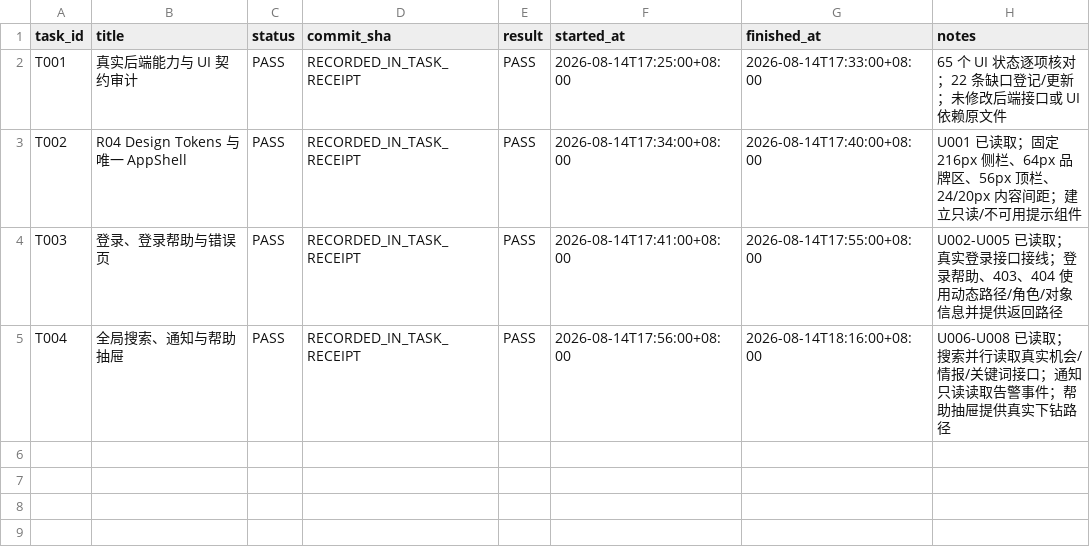
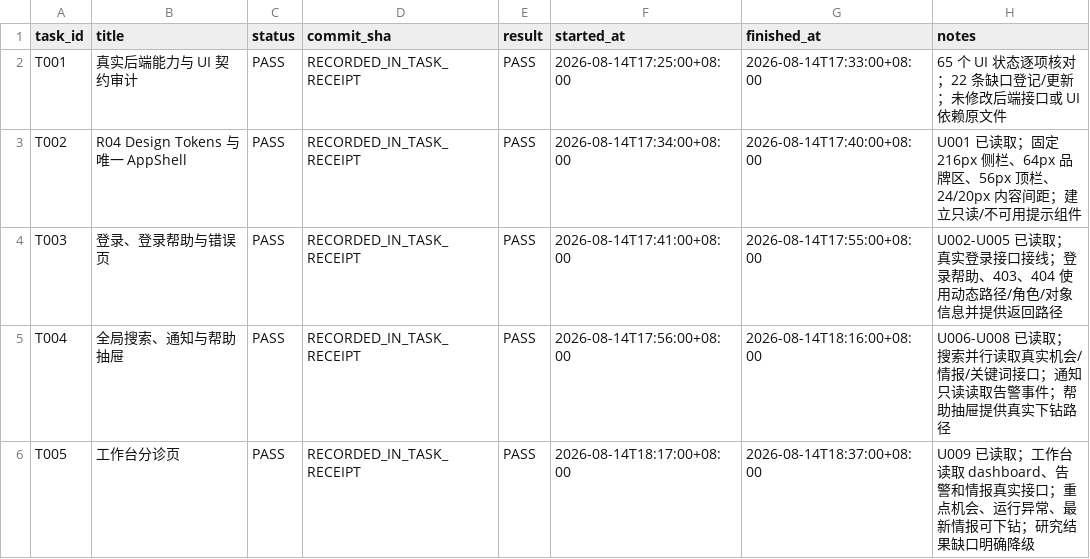
Before and after one commit to wangding75/opportunity-radar, a CSV file: _taskbooks/Opportunity_Radar_R04_Development_Pack_v1.0/03_REGISTRIES/004_TASK_EXECUTION_LEDGER.csv, drawn as a sheet.

```diff
--- a/_taskbooks/Opportunity_Radar_R04_Development_Pack_v1.0/03_REGISTRIES/004_TASK_EXECUTION_LEDGER.csv
+++ b/_taskbooks/Opportunity_Radar_R04_Development_Pack_v1.0/03_REGISTRIES/004_TASK_EXECUTION_LEDGER.csv
@@ -5 +5,2 @@ T003,登录、登录帮助与错误页,PASS,RECORDED_IN_TASK_RECEIPT,PASS,2026-0
 T004,全局搜索、通知与帮助抽屉,PASS,RECORDED_IN_TASK_RECEIPT,PASS,2026-08-14T17:56:00+08:00,2026-08-14T18:16:00+08:00,U006-U008 已读取；搜索并行读取真实机会/情报/关键词接口；通知只读读取告警事件；帮助抽屉提供真实下钻路径
+T005,工作台分诊页,PASS,RECORDED_IN_TASK_RECEIPT,PASS,2026-08-14T18:17:00+08:00,2026-08-14T18:37:00+08:00,U009 已读取；工作台读取 dashboard、告警和情报真实接口；重点机会、运行异常、最新情报可下钻；研究结果缺口明确降级
```
Also changed, not shown: 2 other files.
